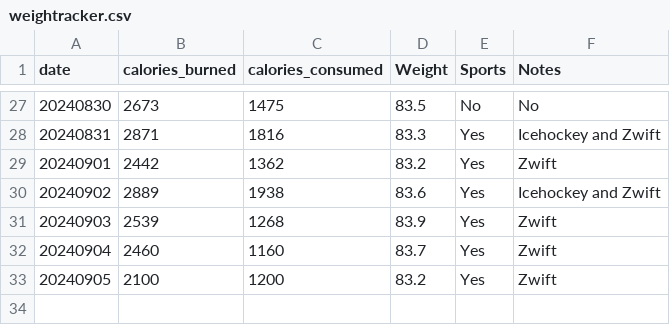
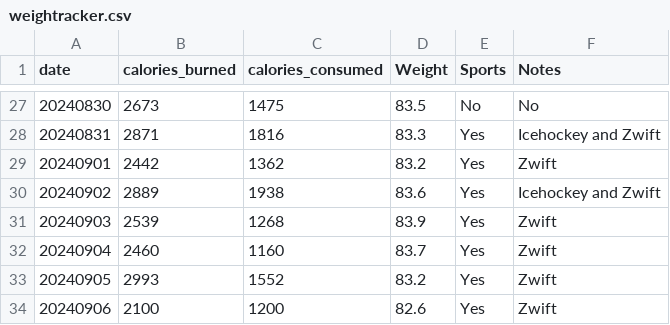
Before and after one commit to jersme/weighttracker, a CSV file: weightracker.csv, drawn as a sheet; only a part is shown, gaps mark what is left out; addresses are those after the commit; the diff names each change by its address in the sheet, - before the commit and + after, or states it on an @@ line.

Commit message:
Update weightracker.csv

```diff
--- a/weightracker.csv
+++ b/weightracker.csv
+row 33: 20240905 | 2993 | 1552 | 83.2 | Yes | Zwift
@@ column A (date) renumbered from row 34 down @@
-D34 (Weight): 83.2
+D34 (Weight): 82.6
```
